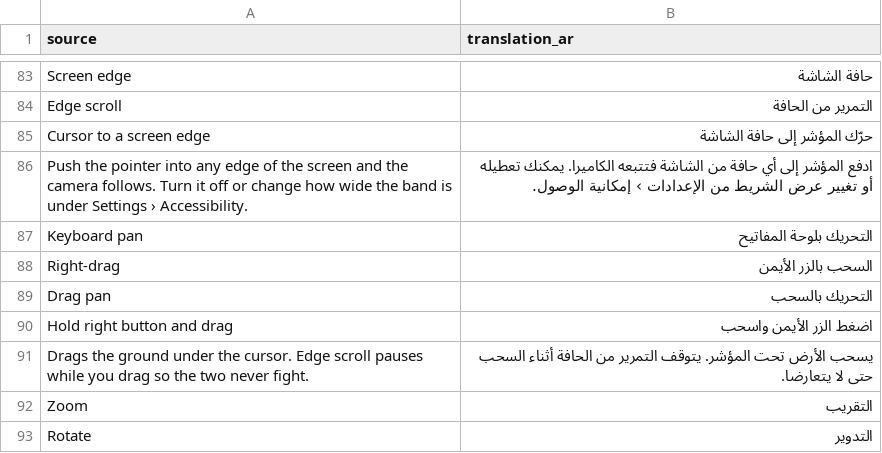
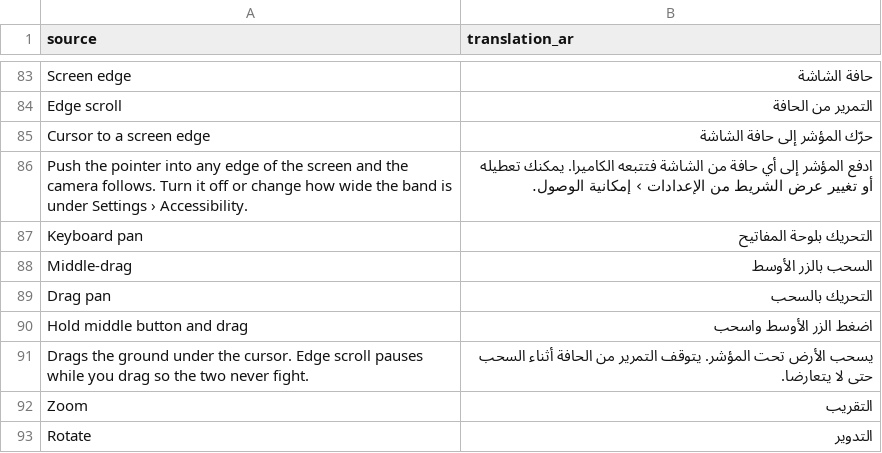
Before and after one commit to djeada/Standard-of-Iron, a CSV file: translations/csv/app_ar.csv, drawn as a sheet; only a part is shown, gaps mark what is left out; the diff covers the shown part only.

```diff
--- a/translations/csv/app_ar.csv
+++ b/translations/csv/app_ar.csv
@@ -87,5 +87,5 @@
 "Keyboard pan","التحريك بلوحة المفاتيح"
-"Right-drag","السحب بالزر الأيمن"
+"Middle-drag","السحب بالزر الأوسط"
 "Drag pan","التحريك بالسحب"
-"Hold right button and drag","اضغط الزر الأيمن واسحب"
+"Hold middle button and drag","اضغط الزر الأوسط واسحب"
 "Drags the ground under the cursor. Edge scroll pauses while you drag so the two never fight.","يسحب الأرض تحت المؤشر. يتوقف التمرير من الحافة أثناء السحب حتى لا يتعارضا."
```
Also changed, not shown: 5 added rows, 1 removed row and 2 edited cells elsewhere in this file, translations/csv/app_de.csv, translations/csv/app_en.csv, 34 other files.
